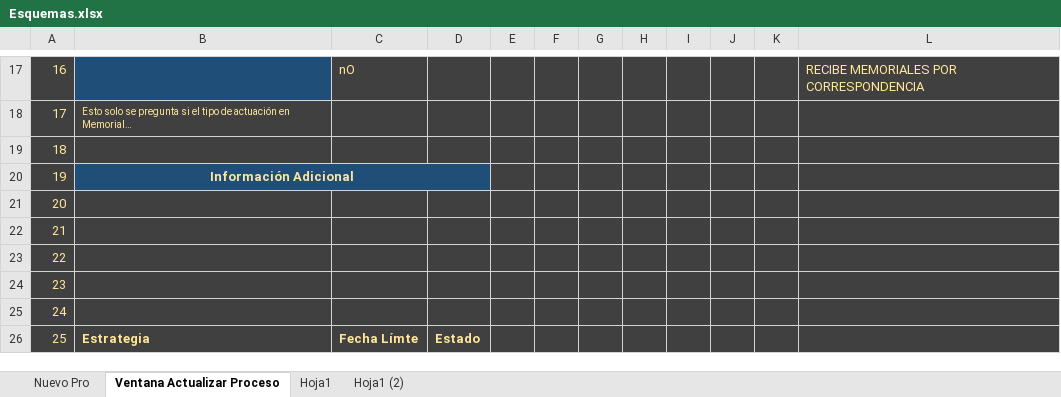
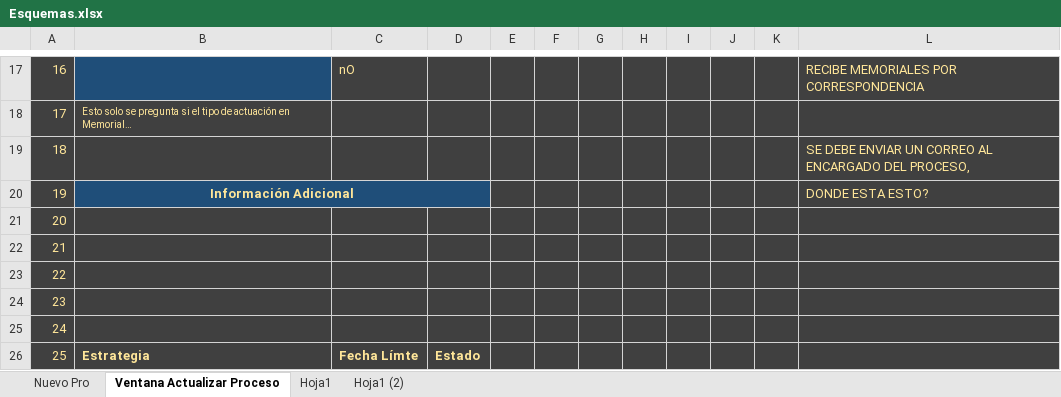
Before and after one commit to CesarTabares/Cinco-Project, an Excel workbook: Esquemas.xlsx, sheet Ventana Actualizar Proceso, drawn as a sheet; only a part is shown, gaps mark what is left out; values as stored, in another font and other column widths than the file's, no borders; charts and pictures not drawn; the diff names each change by its address in the sheet, - before the commit and + after, or states it on an @@ line.

```diff
--- a/Esquemas.xlsx (sheet Ventana Actualizar Proceso)
+++ b/Esquemas.xlsx (sheet Ventana Actualizar Proceso)
-L19: (empty)
+L19: SE DEBE ENVIAR UN CORREO AL ENCARGADO DEL PROCESO,
-L20: (empty)
+L20: DONDE ESTA ESTO?
```
Also changed, not shown: Database-Actuaciones.xlsx, Gv Carolina-2.xlsx, 10 other files.
